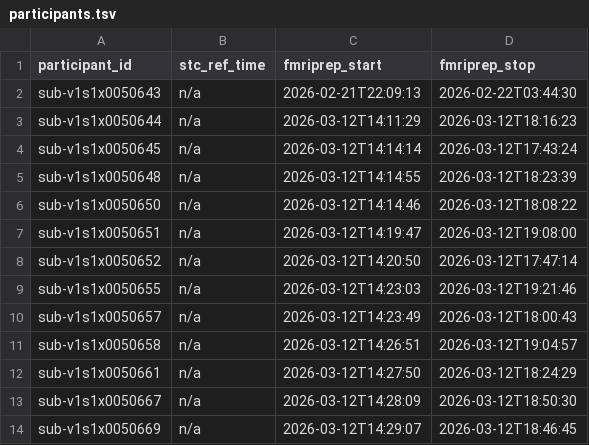
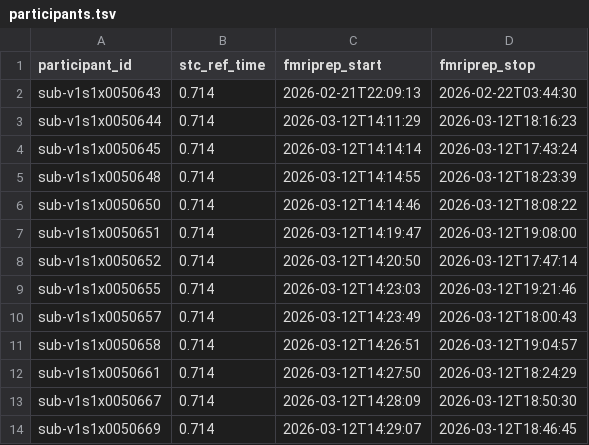
Before and after one commit to abide-fmriprep/v1s1, a TSV file: participants.tsv, drawn as a sheet.

Commit message:
fix: Populate stc_ref_time from fMRIPrep reports

```diff
--- a/participants.tsv
+++ b/participants.tsv
@@ -1,14 +1,14 @@
 participant_id	stc_ref_time	fmriprep_start	fmriprep_stop
-sub-v1s1x0050643	n/a	2026-02-21T22:09:13	2026-02-22T03:44:30
-sub-v1s1x0050644	n/a	2026-03-12T14:11:29	2026-03-12T18:16:23
-sub-v1s1x0050645	n/a	2026-03-12T14:14:14	2026-03-12T17:43:24
-sub-v1s1x0050648	n/a	2026-03-12T14:14:55	2026-03-12T18:23:39
-sub-v1s1x0050650	n/a	2026-03-12T14:14:46	2026-03-12T18:08:22
-sub-v1s1x0050651	n/a	2026-03-12T14:19:47	2026-03-12T19:08:00
-sub-v1s1x0050652	n/a	2026-03-12T14:20:50	2026-03-12T17:47:14
-sub-v1s1x0050655	n/a	2026-03-12T14:23:03	2026-03-12T19:21:46
-sub-v1s1x0050657	n/a	2026-03-12T14:23:49	2026-03-12T18:00:43
-sub-v1s1x0050658	n/a	2026-03-12T14:26:51	2026-03-12T19:04:57
-sub-v1s1x0050661	n/a	2026-03-12T14:27:50	2026-03-12T18:24:29
-sub-v1s1x0050667	n/a	2026-03-12T14:28:09	2026-03-12T18:50:30
-sub-v1s1x0050669	n/a	2026-03-12T14:29:07	2026-03-12T18:46:45
+sub-v1s1x0050643	0.714	2026-02-21T22:09:13	2026-02-22T03:44:30
+sub-v1s1x0050644	0.714	2026-03-12T14:11:29	2026-03-12T18:16:23
+sub-v1s1x0050645	0.714	2026-03-12T14:14:14	2026-03-12T17:43:24
+sub-v1s1x0050648	0.714	2026-03-12T14:14:55	2026-03-12T18:23:39
+sub-v1s1x0050650	0.714	2026-03-12T14:14:46	2026-03-12T18:08:22
+sub-v1s1x0050651	0.714	2026-03-12T14:19:47	2026-03-12T19:08:00
+sub-v1s1x0050652	0.714	2026-03-12T14:20:50	2026-03-12T17:47:14
+sub-v1s1x0050655	0.714	2026-03-12T14:23:03	2026-03-12T19:21:46
+sub-v1s1x0050657	0.714	2026-03-12T14:23:49	2026-03-12T18:00:43
+sub-v1s1x0050658	0.714	2026-03-12T14:26:51	2026-03-12T19:04:57
+sub-v1s1x0050661	0.714	2026-03-12T14:27:50	2026-03-12T18:24:29
+sub-v1s1x0050667	0.714	2026-03-12T14:28:09	2026-03-12T18:50:30
+sub-v1s1x0050669	0.714	2026-03-12T14:29:07	2026-03-12T18:46:45
```
